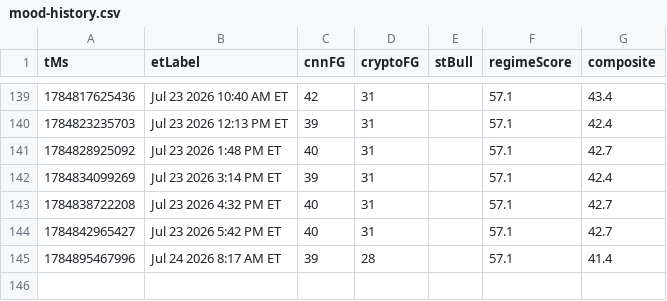
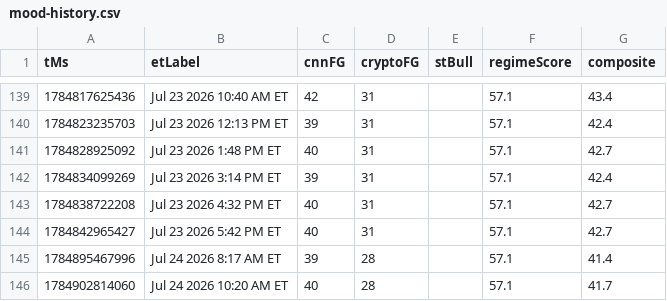
Before and after one commit to Jad-Naitali/market-feed, a CSV file: docs/mood-history.csv, drawn as a sheet; only a part is shown, gaps mark what is left out.

```diff
--- a/docs/mood-history.csv
+++ b/docs/mood-history.csv
@@ -145 +145,2 @@ tMs,etLabel,cnnFG,cryptoFG,stBull,regimeScore,composite
 1784895467996,Jul 24 2026 8:17 AM ET,39,28,,57.1,41.4
+1784902814060,Jul 24 2026 10:20 AM ET,40,28,,57.1,41.7
```
Also changed, not shown: regime history.csv, 4 other files.
